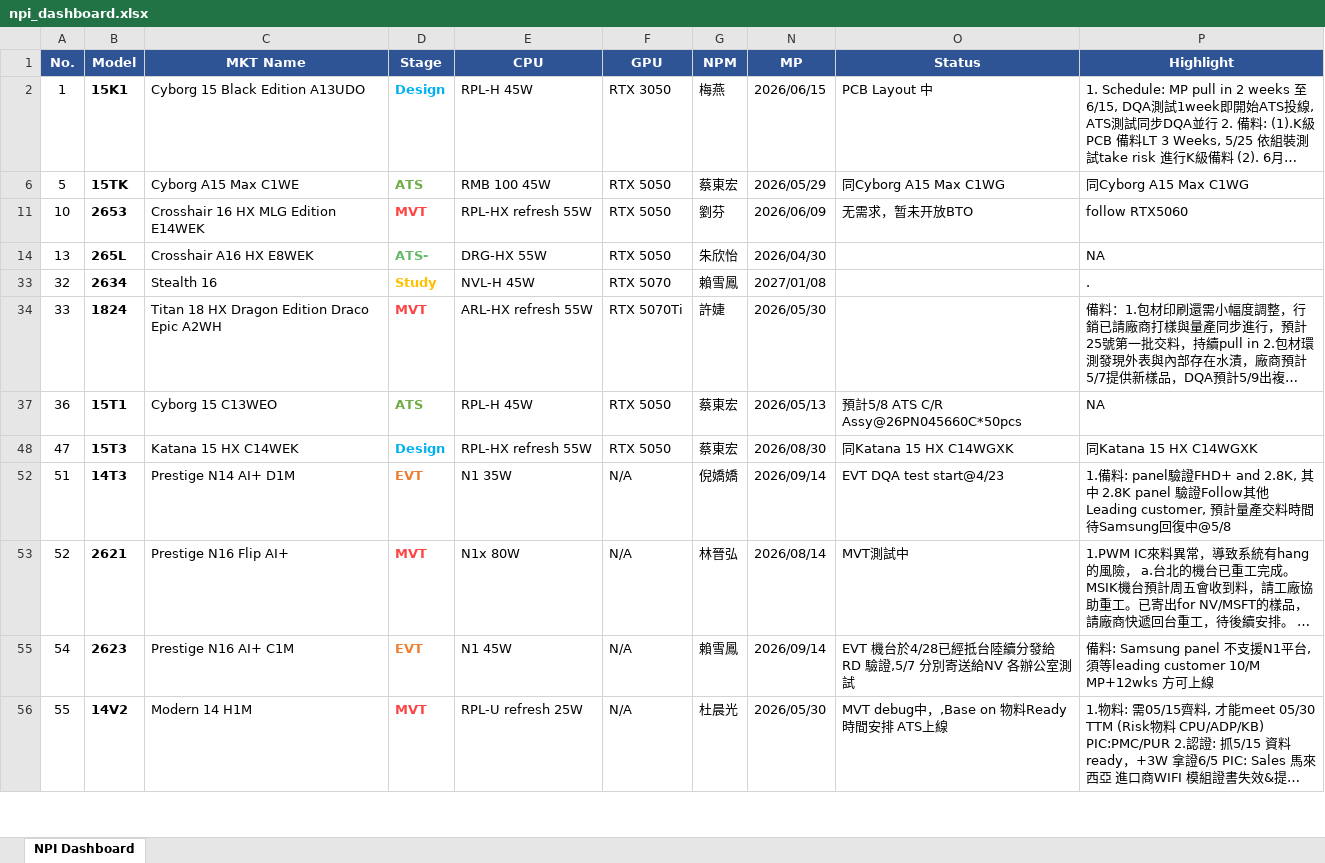
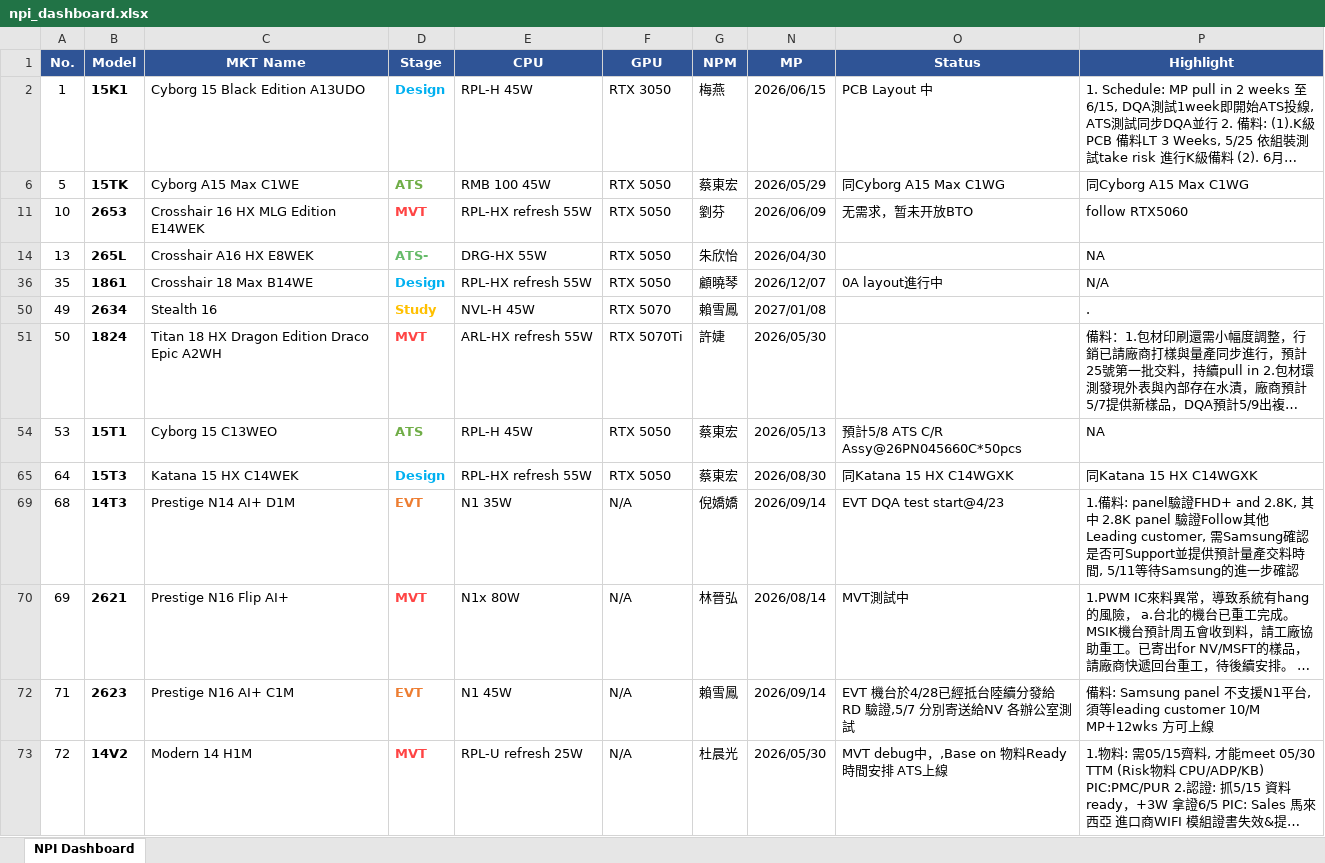
Before and after one commit to Kevin-Kao-7/npi-dashboard, an Excel workbook: npi_dashboard.xlsx, sheet NPI Dashboard, drawn as a sheet; only a part is shown; long unchanged cells end in …; values as stored, in another font and other column widths than the file's, no borders; addresses are those after the commit; the diff covers the shown part only; the diff names each change by its address in the sheet, - before the commit and + after, or states it on an @@ line.

```diff
--- a/npi_dashboard.xlsx (sheet NPI Dashboard)
+++ b/npi_dashboard.xlsx (sheet NPI Dashboard)
+row 36: 35 | 1861 | Crosshair 18 Max B14WE | Design | RPL-HX refresh 55W | RTX 5050 | 顧曉琴 | 2026/12/07 | 0A layout進行中 | N/A
-A50 (No.): 32
+A50 (No.): 49
-A51 (No.): 33
+A51 (No.): 50
-A54 (No.): 36
+A54 (No.): 53
-A65 (No.): 47
+A65 (No.): 64
-A69 (No.): 51
+A69 (No.): 68
-P69 (Highlight): …Leading customer, 預計量產交料時間待Samsung回復中@5/8
+P69 (Highlight): …Leading customer, 需Samsung確認是否可Support並提供預計量產交料時間, 5/11等待Samsung的進一步確認
-A70 (No.): 52
+A70 (No.): 69
-A72 (No.): 54
+A72 (No.): 71
-A73 (No.): 55
+A73 (No.): 72
```
Also changed, not shown: 9 edited cells elsewhere in this sheet, hidden cells, 3 other files.
